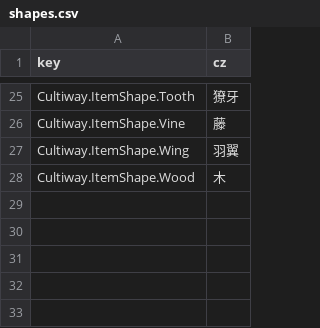
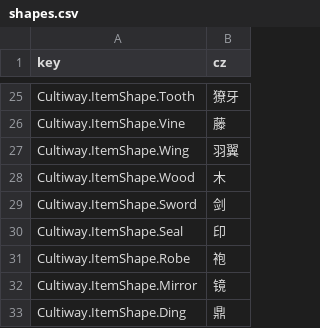
Before and after one commit to inmny/Cultiway-Reborn, a CSV file: Locales/shapes.csv, drawn as a sheet; only a part is shown, gaps mark what is left out.

Commit message:
feat(item-shape): 添加法器形状系统
新增剑/印/袍/镜/鼎五种法器形状及其图标资源，扩展 ItemShapes 为 partial 类并拆分 Artifact 分部文件，补充本地化条目与系统说明文档。

```diff
--- a/Locales/shapes.csv
+++ b/Locales/shapes.csv
@@ -28 +28,6 @@ Cultiway.ItemShape.Wing,羽翼
 Cultiway.ItemShape.Wood,木
+Cultiway.ItemShape.Sword,剑
+Cultiway.ItemShape.Seal,印
+Cultiway.ItemShape.Robe,袍
+Cultiway.ItemShape.Mirror,镜
+Cultiway.ItemShape.Ding,鼎
```
Also changed, not shown: 18 other files.
